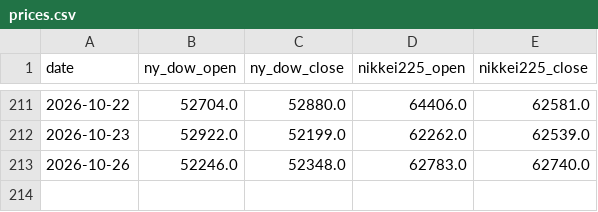
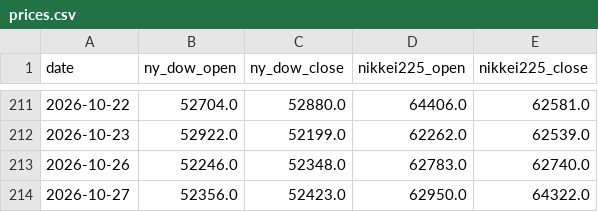
Before and after one commit to tttcoix777-cmd/spread-dashboard, a CSV file: auto_update/data/prices.csv, drawn as a sheet; only a part is shown, gaps mark what is left out; the diff names each change by its address in the sheet, - before the commit and + after, or states it on an @@ line.

```diff
--- a/auto_update/data/prices.csv
+++ b/auto_update/data/prices.csv
+row 214: 2026-10-27 | 52356.0 | 52423.0 | 62950.0 | 64322.0
```
Also changed, not shown: auto_update/data/signals.csv, auto_update/logs/2026-10.csv, 15 other files.
